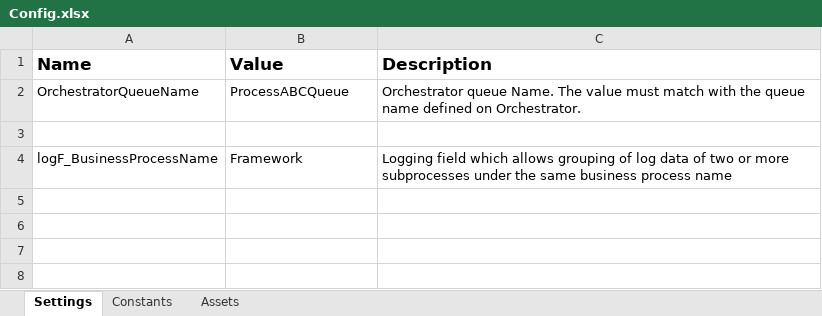
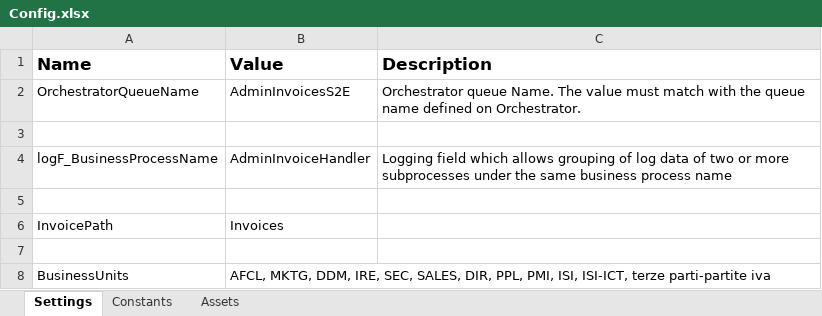
Before and after one commit to pstumpo/Amministrazione, an Excel workbook: AdminInvoiceHandler/Data/Config.xlsx, sheet Settings, drawn as a sheet; values as stored, in another font and other column widths than the file's, no borders; the diff names each change by its address in the sheet, - before the commit and + after, or states it on an @@ line.

Commit message:
Com1 LoadInvoices and Folders creation

```diff
--- a/AdminInvoiceHandler/Data/Config.xlsx (sheet Settings)
+++ b/AdminInvoiceHandler/Data/Config.xlsx (sheet Settings)
-B2 (Value): ProcessABCQueue
+B2 (Value): AdminInvoicesS2E
-B4 (Value): Framework
+B4 (Value): AdminInvoiceHandler
+row 5: (empty)
+row 6: InvoicePath | Invoices
+row 7: (empty)
+row 8: BusinessUnits | AFCL, MKTG, DDM, IRE, SEC, SALES, DIR, PPL, PMI, ISI, ISI-ICT, terze parti-partite iva
```
Also changed, not shown: 3 other files.
